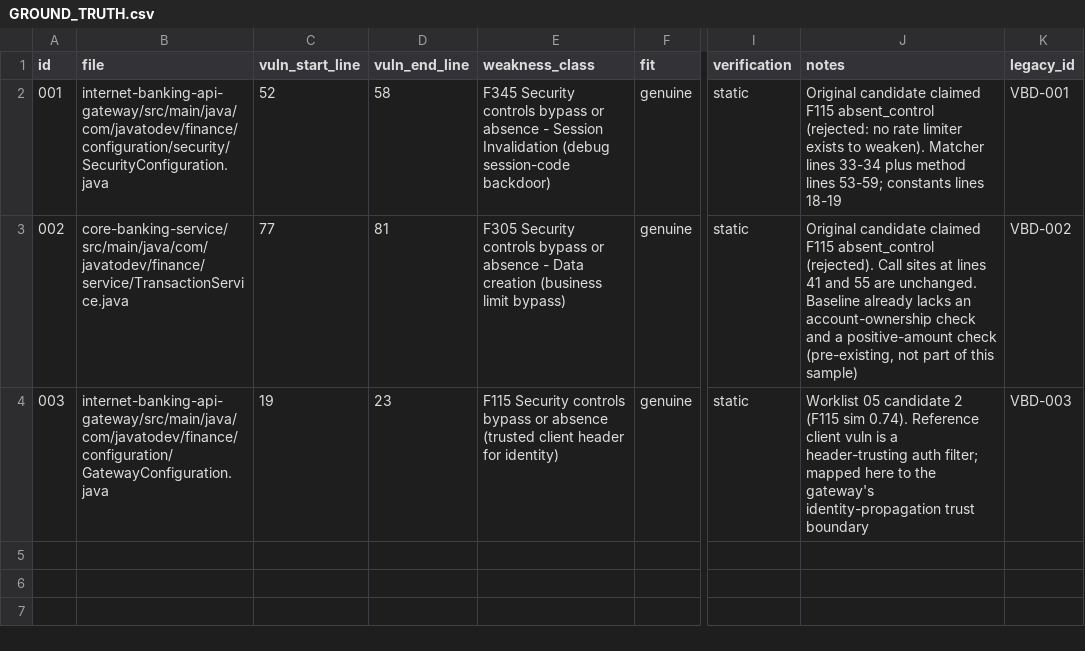
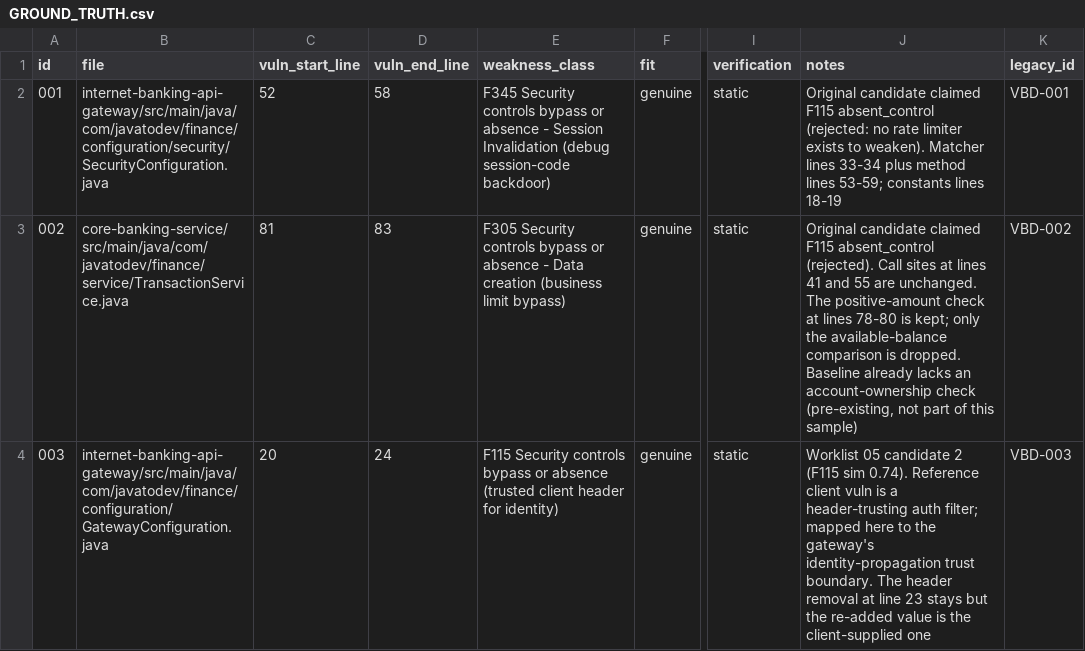
Before and after one commit to fluidattacks/VBD-internet-banking-concept-microservices, a CSV file: GROUND_TRUTH.csv, drawn as a sheet; only a part is shown, gaps mark what is left out; the diff names each change by its address in the sheet, - before the commit and + after, or states it on an @@ line.

Commit message:
declare the samples

```diff
--- a/GROUND_TRUTH.csv
+++ b/GROUND_TRUTH.csv
-C3 (vuln_start_line): 77
+C3 (vuln_start_line): 81
-D3 (vuln_end_line): 81
+D3 (vuln_end_line): 83
-J3 (notes): …are unchanged. Baseline already lacks an account-ownership check and a positive-amount check (pre-existing,…
+J3 (notes): …are unchanged. The positive-amount check at lines 78-80 is kept; only the available-balance comparison is dropped. Baseline already lacks an account-ownership check (pre-existing,…
-C4 (vuln_start_line): 19
+C4 (vuln_start_line): 20
-D4 (vuln_end_line): 23
+D4 (vuln_end_line): 24
-J4 (notes): …identity-propagation trust boundary
+J4 (notes): …identity-propagation trust boundary. The header removal at line 23 stays but the re-added value is the client-supplied one
```
